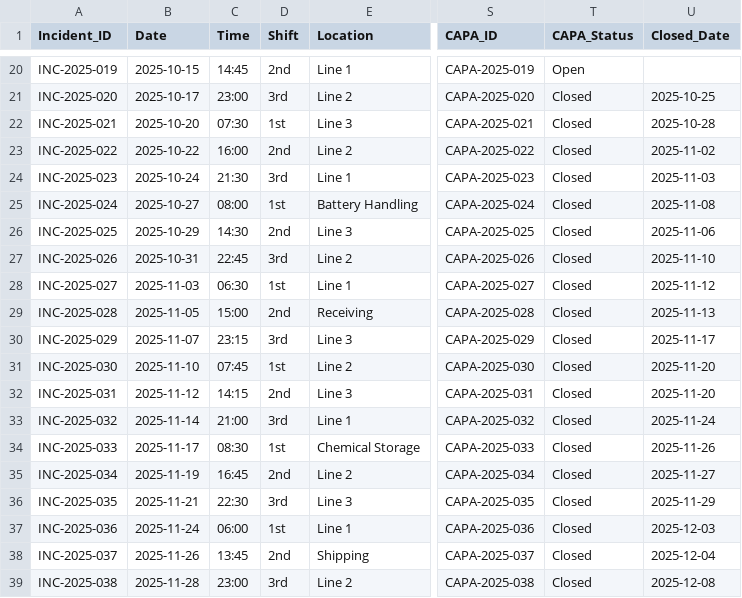
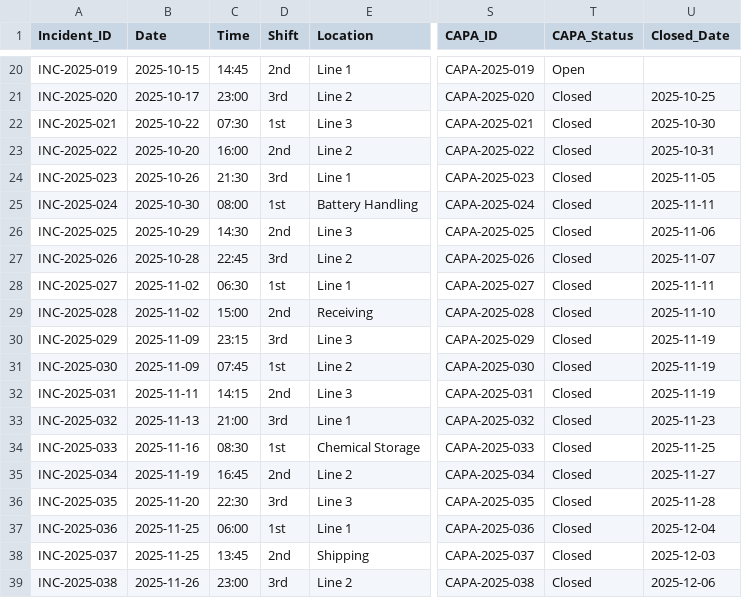
Before and after one commit to MaxBush6299/midwest-mobility, a CSV file: plants/plant4/kb/08_Logs_Data/MMC_P4_Incident_Log.csv, drawn as a sheet; only a part is shown, gaps mark what is left out; the diff covers the shown part only; the diff names each change by its address in the sheet, - before the commit and + after, or states it on an @@ line.

```diff
--- a/plants/plant4/kb/08_Logs_Data/MMC_P4_Incident_Log.csv
+++ b/plants/plant4/kb/08_Logs_Data/MMC_P4_Incident_Log.csv
-B22 (Date): 2025-10-20
+B22 (Date): 2025-10-22
-U22 (Closed_Date): 2025-10-28
+U22 (Closed_Date): 2025-10-30
-B23 (Date): 2025-10-22
+B23 (Date): 2025-10-20
-U23 (Closed_Date): 2025-11-02
+U23 (Closed_Date): 2025-10-31
-B24 (Date): 2025-10-24
+B24 (Date): 2025-10-26
-U24 (Closed_Date): 2025-11-03
+U24 (Closed_Date): 2025-11-05
-B25 (Date): 2025-10-27
+B25 (Date): 2025-10-30
-U25 (Closed_Date): 2025-11-08
+U25 (Closed_Date): 2025-11-11
-B27 (Date): 2025-10-31
+B27 (Date): 2025-10-28
-U27 (Closed_Date): 2025-11-10
+U27 (Closed_Date): 2025-11-07
-B28 (Date): 2025-11-03
+B28 (Date): 2025-11-02
-U28 (Closed_Date): 2025-11-12
+U28 (Closed_Date): 2025-11-11
-B29 (Date): 2025-11-05
+B29 (Date): 2025-11-02
-U29 (Closed_Date): 2025-11-13
+U29 (Closed_Date): 2025-11-10
-B30 (Date): 2025-11-07
+B30 (Date): 2025-11-09
-U30 (Closed_Date): 2025-11-17
+U30 (Closed_Date): 2025-11-19
-B31 (Date): 2025-11-10
+B31 (Date): 2025-11-09
-U31:U32 (Closed_Date): 2025-11-20
+U31:U32 (Closed_Date): 2025-11-19
-B32 (Date): 2025-11-12
+B32 (Date): 2025-11-11
-B33 (Date): 2025-11-14
+B33 (Date): 2025-11-13
-U33 (Closed_Date): 2025-11-24
+U33 (Closed_Date): 2025-11-23
-B34 (Date): 2025-11-17
+B34 (Date): 2025-11-16
-U34 (Closed_Date): 2025-11-26
+U34 (Closed_Date): 2025-11-25
-B36 (Date): 2025-11-21
+B36 (Date): 2025-11-20
-U36 (Closed_Date): 2025-11-29
+U36 (Closed_Date): 2025-11-28
-B37 (Date): 2025-11-24
+B37 (Date): 2025-11-25
-U37 (Closed_Date): 2025-12-03
+U37 (Closed_Date): 2025-12-04
-B38 (Date): 2025-11-26
+B38 (Date): 2025-11-25
-U38 (Closed_Date): 2025-12-04
+U38 (Closed_Date): 2025-12-03
-B39 (Date): 2025-11-28
+B39 (Date): 2025-11-26
-U39 (Closed_Date): 2025-12-08
+U39 (Closed_Date): 2025-12-06
```
Also changed, not shown: 64 edited cells elsewhere in this file, enterprise/supply-chain/data/bom_where_used.csv, plants/plant4/kb/08_Logs_Data/MMC_P4_PM_Schedule.csv, 1 other file.
